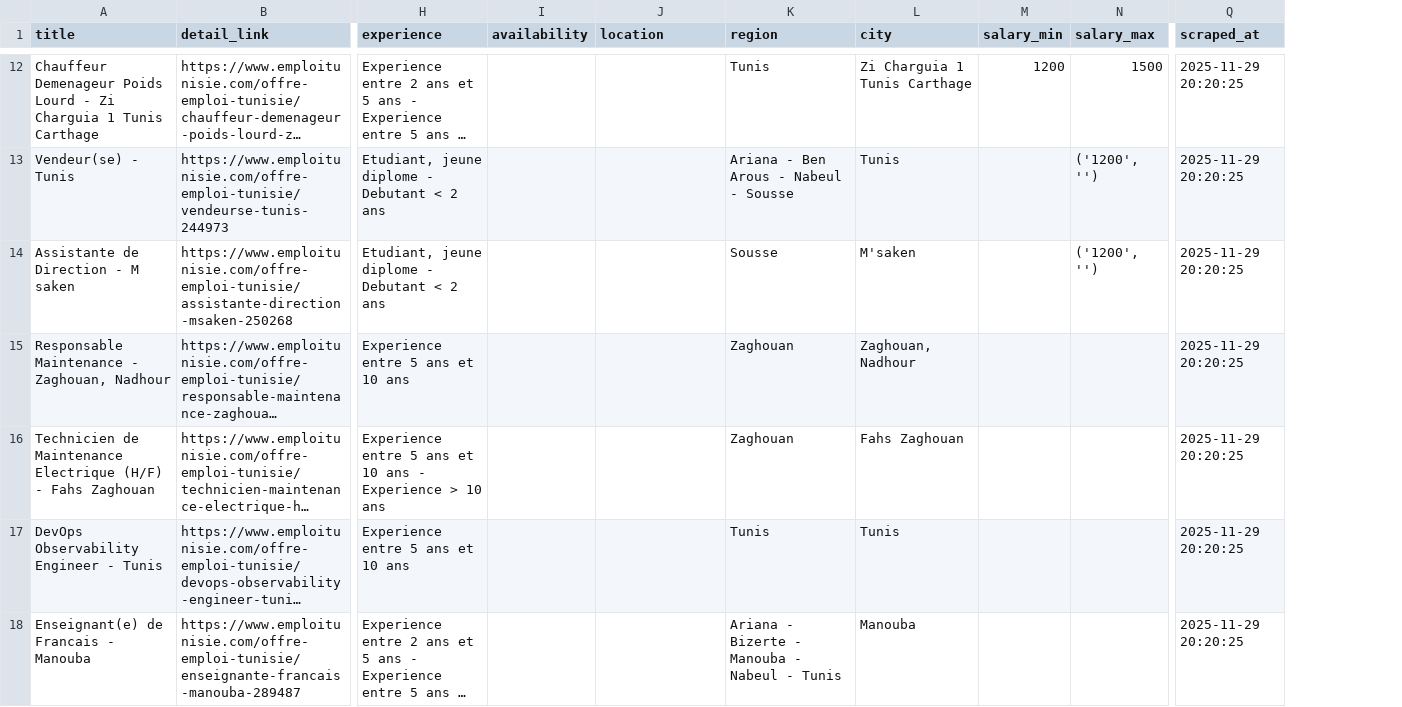
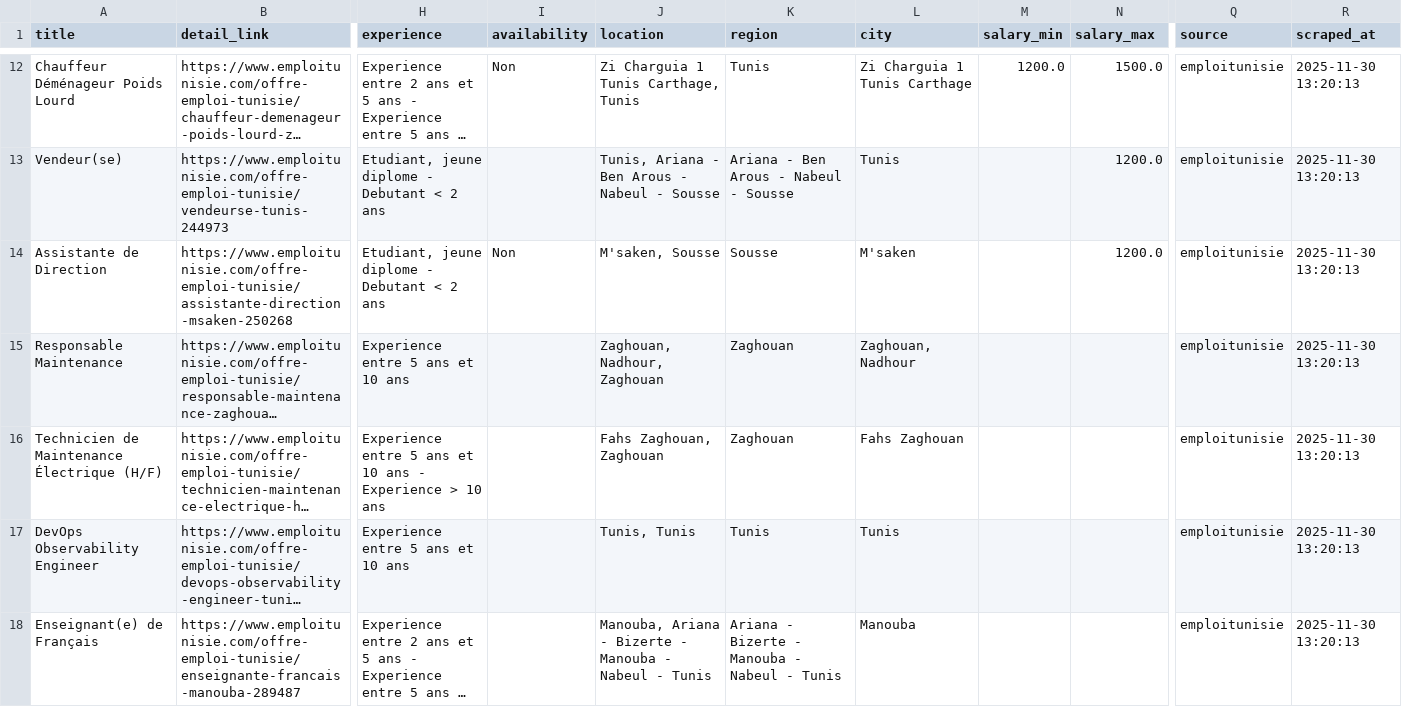
Before and after one commit to EmnaWalha99/Job-Portal, a CSV file: src/Data/cleanedData/job_emploisTunisie_cleaned.csv, drawn as a sheet; only a part is shown, gaps mark what is left out; long unchanged cells end in …; addresses are those after the commit; the diff covers the shown part only; the diff names each change by its address in the sheet, - before the commit and + after, or states it on an @@ line.

```diff
--- a/src/Data/cleanedData/job_emploisTunisie_cleaned.csv
+++ b/src/Data/cleanedData/job_emploisTunisie_cleaned.csv
+column Q (source), rows 12-18: all emploitunisie
-A12 (title): Chauffeur Demenageur Poids Lourd - Zi Charguia 1 Tunis Carthage
+A12 (title): Chauffeur Déménageur Poids Lourd
-I12 (availability): (empty)
+I12 (availability): Non
-J12 (location): (empty)
+J12 (location): Zi Charguia 1 Tunis Carthage, Tunis
-M12 (salary_min): 1200
+M12 (salary_min): 1200.0
-N12 (salary_max): 1500
+N12 (salary_max): 1500.0
-R12:R18 (scraped_at): 2025-11-29 20:20:25
+R12:R18 (scraped_at): 2025-11-30 13:20:13
-A13 (title): Vendeur(se) - Tunis
+A13 (title): Vendeur(se)
-J13 (location): (empty)
+J13 (location): Tunis, Ariana - Ben Arous - Nabeul - Sousse
-N13:N14 (salary_max): ('1200', '')
+N13:N14 (salary_max): 1200.0
-A14 (title): Assistante de Direction - M saken
+A14 (title): Assistante de Direction
-I14 (availability): (empty)
+I14 (availability): Non
-J14 (location): (empty)
+J14 (location): M'saken, Sousse
-A15 (title): Responsable Maintenance - Zaghouan, Nadhour
+A15 (title): Responsable Maintenance
-J15 (location): (empty)
+J15 (location): Zaghouan, Nadhour, Zaghouan
-A16 (title): …de Maintenance Electrique (H/F) - Fahs Zaghouan
+A16 (title): …de Maintenance Électrique (H/F)
-J16 (location): (empty)
+J16 (location): Fahs Zaghouan, Zaghouan
-A17 (title): DevOps Observability Engineer - Tunis
+A17 (title): DevOps Observability Engineer
-J17 (location): (empty)
+J17 (location): Tunis, Tunis
-A18 (title): Enseignant(e) de Francais - Manouba
+A18 (title): Enseignant(e) de Français
-J18 (location): (empty)
+J18 (location): Manouba, Ariana - Bizerte - Manouba - Nabeul - Tunis
```
Also changed, not shown: 71 edited cells elsewhere in this file, src/Data/cleanedData/job_keejobs_cleaned.csv, src/Data/cleanedData/jobs_optioncarriere_cleaned.csv.
